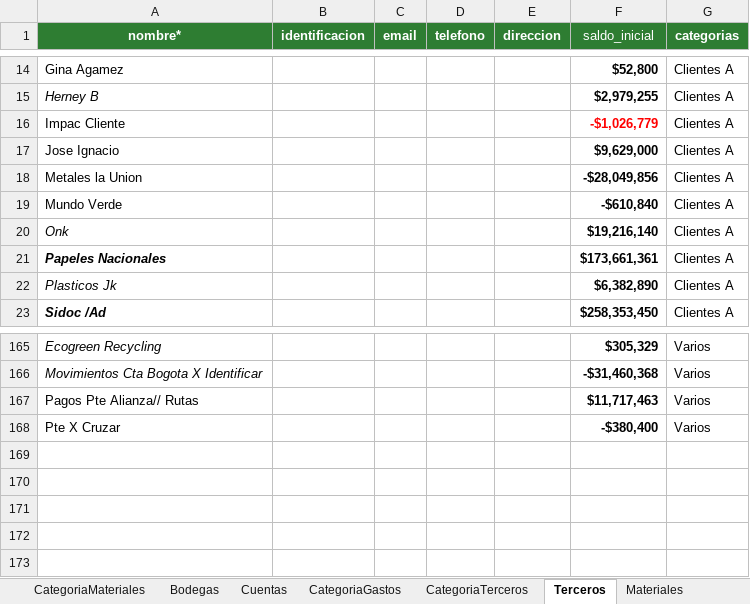
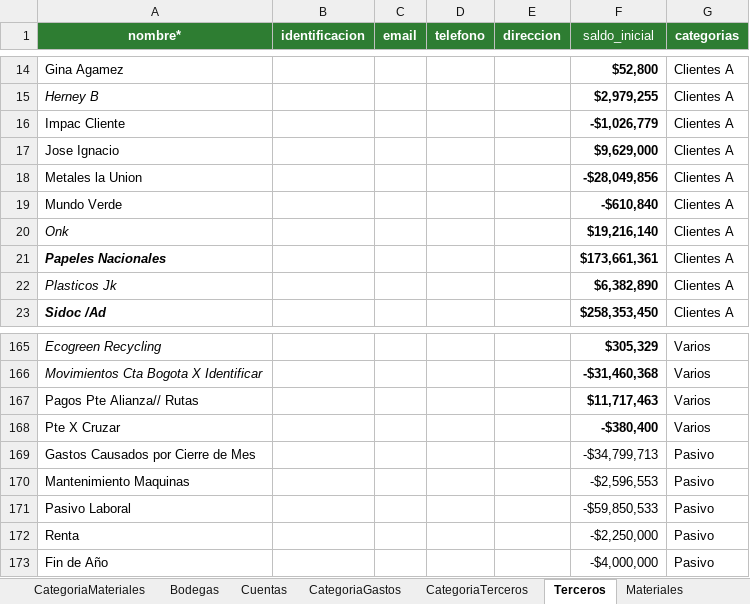
Before and after one commit to eduardchain/reciclaje-erp, an Excel workbook: docs/CargaInicial_EcoBalance_v2_cliente.xlsx, sheet Terceros, drawn as a sheet; only a part is shown, gaps mark what is left out; values as stored, in another font and other column widths than the file's, no borders; charts and pictures not drawn; the diff names each change by its address in the sheet, - before the commit and + after, or states it on an @@ line.

```diff
--- a/docs/CargaInicial_EcoBalance_v2_cliente.xlsx (sheet Terceros)
+++ b/docs/CargaInicial_EcoBalance_v2_cliente.xlsx (sheet Terceros)
-F16 text colour: #FF0000
+F16 text colour: black
+row 169: Gastos Causados por Cierre de Mes |  |  |  |  | -$34,799,713 | Pasivo
+row 170: Mantenimiento Maquinas |  |  |  |  | -$2,596,553 | Pasivo
+row 171: Pasivo Laboral |  |  |  |  | -$59,850,533 | Pasivo
+row 172: Renta |  |  |  |  | -$2,250,000 | Pasivo
+row 173: Fin de Año |  |  |  |  | -$4,000,000 | Pasivo
```
Also changed, not shown: sheet Inventario, sheet CategoriaGastos, sheet Bodegas, other sheet tabs, charts or pictures, 5 other files.
